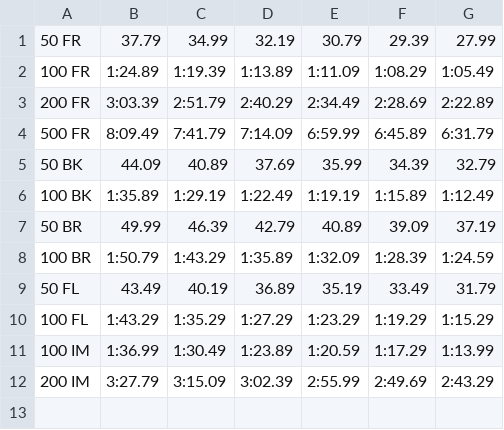
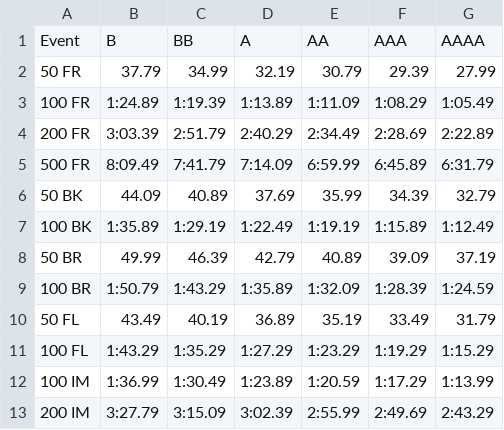
Before and after one commit to andrey-stepantsov/mtst, a CSV file: standards/01-10-Male-SCY-2024-2028.csv, drawn as a sheet; the diff names each change by its address in the sheet, - before the commit and + after, or states it on an @@ line.

Commit message:
generated separated files for time standards

```diff
--- a/standards/01-10-Male-SCY-2024-2028.csv
+++ b/standards/01-10-Male-SCY-2024-2028.csv
+row 1: Event | B | BB | A | AA | AAA | AAAA
```
Also changed, not shown: standards/11-12-Female-SCY-2024-2028.csv, 12 other files.
